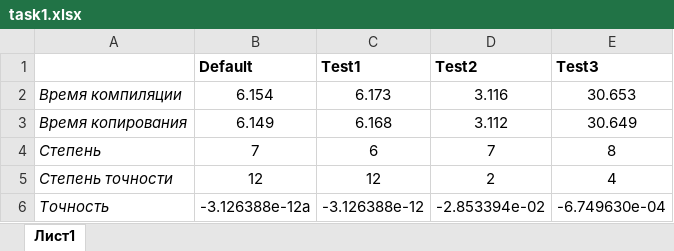
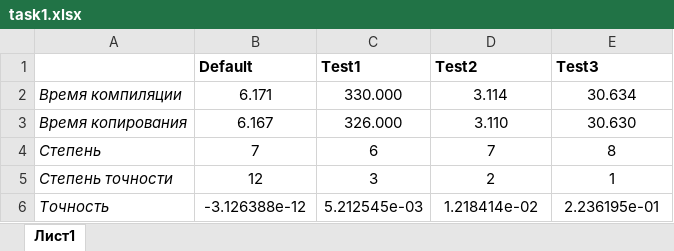
Before and after one commit to noexist1/theory-of-parall, an Excel workbook: Task1/task1.xlsx, sheet Лист1, drawn as a sheet; values as stored, in another font and other column widths than the file's, no borders; the diff names each change by its address in the sheet, - before the commit and + after, or states it on an @@ line.

Commit message:
task1

```diff
--- a/Task1/task1.xlsx (sheet Лист1)
+++ b/Task1/task1.xlsx (sheet Лист1)
-B2 (Default): 6.154
+B2 (Default): 6.171
-C2 (Test1): 6.173
+C2 (Test1): 330.000
-D2 (Test2): 3.116
+D2 (Test2): 3.114
-E2 (Test3): 30.653
+E2 (Test3): 30.634
-B3 (Default): 6.149
+B3 (Default): 6.167
-C3 (Test1): 6.168
+C3 (Test1): 326.000
-D3 (Test2): 3.112
+D3 (Test2): 3.110
-E3 (Test3): 30.649
+E3 (Test3): 30.630
-C5 (Test1): 12
+C5 (Test1): 3
-E5 (Test3): 4
+E5 (Test3): 1
-B6 (Default): -3.126388e-12a
+B6 (Default): -3.126388e-12
-C6 (Test1): -3.126388e-12
+C6 (Test1): 5.212545e-03
-D6 (Test2): -2.853394e-02
+D6 (Test2): 1.218414e-02
-E6 (Test3): -6.749630e-04
+E6 (Test3): 2.236195e-01
```
Also changed, not shown: 49 other files.
